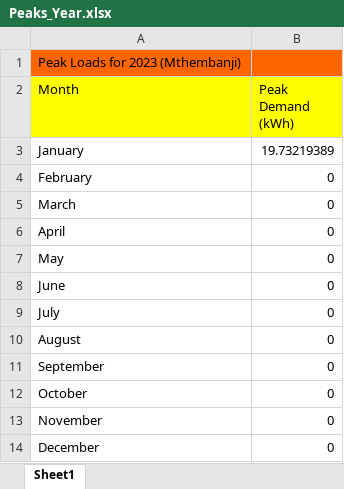
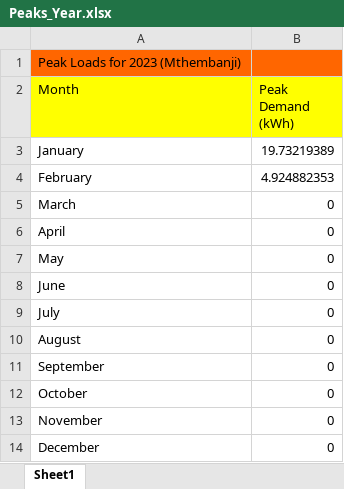
Before and after one commit to ItsAAR0N/VIP4SD-Microgrid-Dashboard, an Excel workbook: Peaks_Year.xlsx, sheet Sheet1, drawn as a sheet; values as stored, in another font and other column widths than the file's, no borders; the diff names each change by its address in the sheet, - before the commit and + after, or states it on an @@ line.

```diff
--- a/Peaks_Year.xlsx (sheet Sheet1)
+++ b/Peaks_Year.xlsx (sheet Sheet1)
-B4 (Peak Demand (kWh)): 0
+B4 (Peak Demand (kWh)): 4.924882353
```
Also changed, not shown: Ind_Customer_Day.xlsx, Load_Profile_Day.xlsx, 7 other files.
